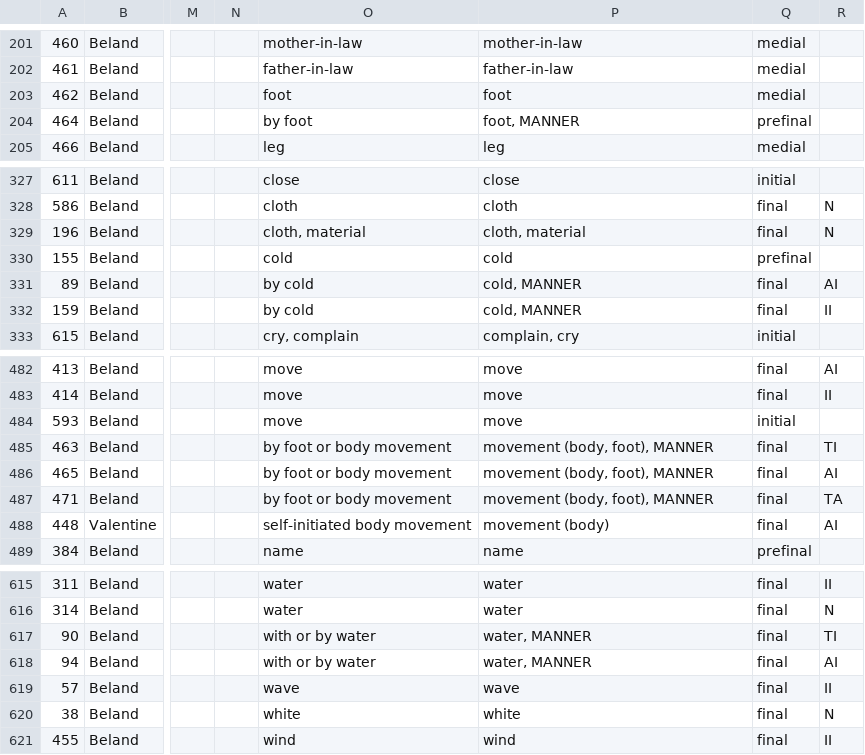
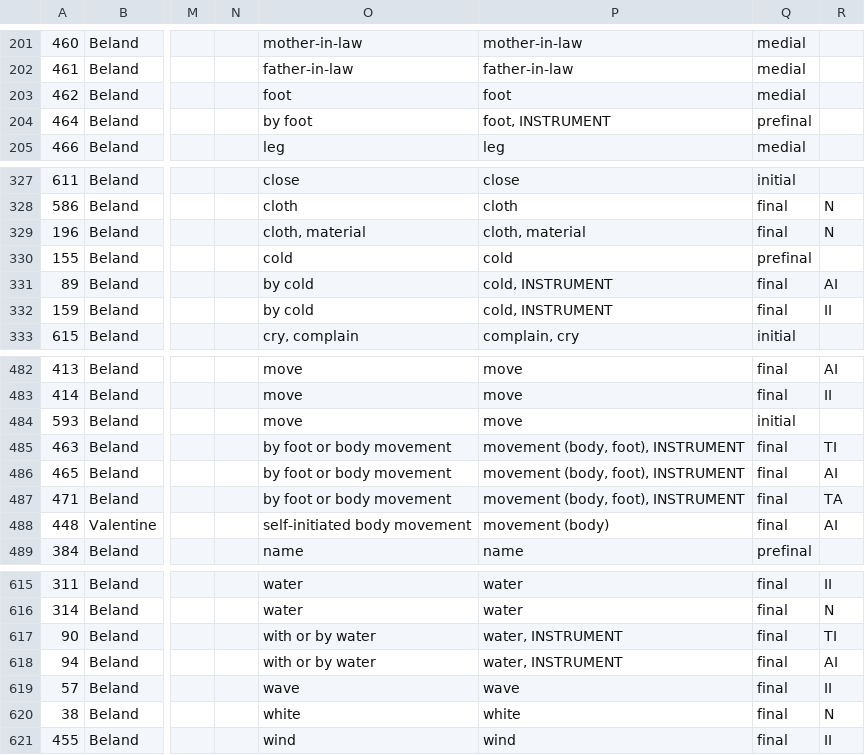
Before and after one commit to dwhieb/Nisinoon, a CSV file: data/csv/Cree_Atikamekw/components.csv, drawn as a sheet; only a part is shown, gaps mark what is left out; the diff covers the shown part only; the diff names each change by its address in the sheet, - before the commit and + after, or states it on an @@ line.

```diff
--- a/data/csv/Cree_Atikamekw/components.csv
+++ b/data/csv/Cree_Atikamekw/components.csv
-P204: foot, MANNER
+P204: foot, INSTRUMENT
-P331:P332: cold, MANNER
+P331:P332: cold, INSTRUMENT
-P485:P487: movement (body, foot), MANNER
+P485:P487: movement (body, foot), INSTRUMENT
-P617:P618: water, MANNER
+P617:P618: water, INSTRUMENT
```
Also changed, not shown: 16 edited cells elsewhere in this file, data/csv/Blackfoot/components.csv, data/csv/Cree_Innu/components.csv, 21 other files.
